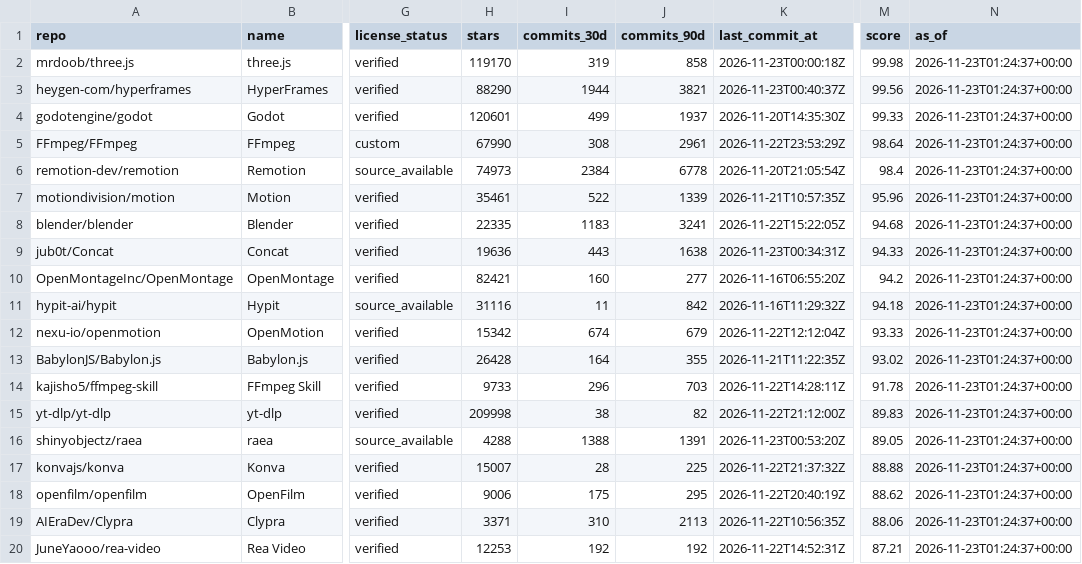
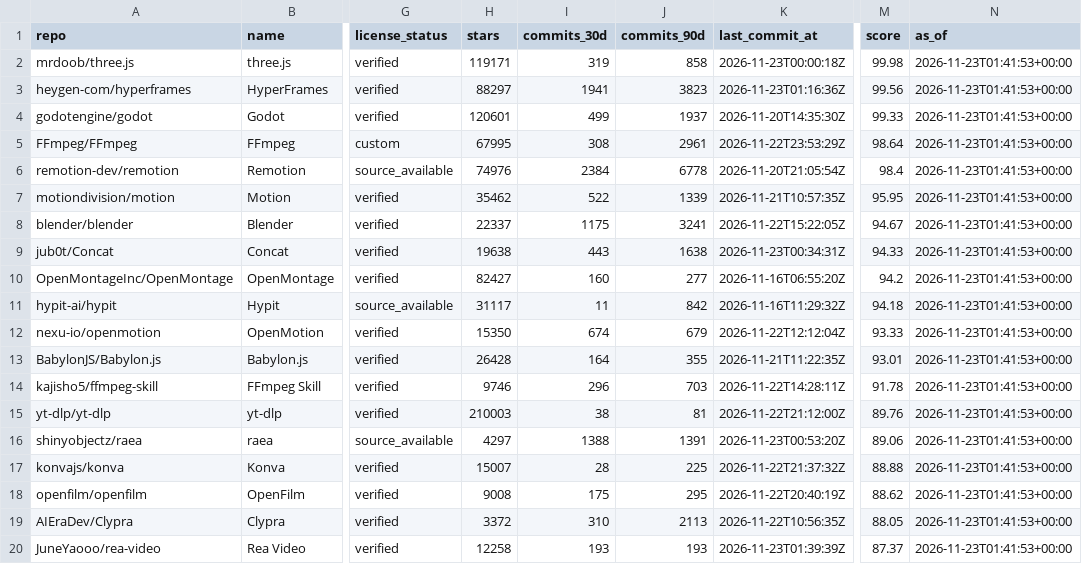
Before and after one commit to ZanePoe/awesome_ai_video_creation, a CSV file: data/rankings.csv, drawn as a sheet; only a part is shown, gaps mark what is left out; the diff covers the shown part only; the diff names each change by its address in the sheet, - before the commit and + after, or states it on an @@ line.

```diff
--- a/data/rankings.csv
+++ b/data/rankings.csv
-H2 (stars): 119170
+H2 (stars): 119171
-N2:N20 (as_of): 2026-11-23T01:24:37+00:00
+N2:N20 (as_of): 2026-11-23T01:41:53+00:00
-H3 (stars): 88290
+H3 (stars): 88297
-I3 (commits_30d): 1944
+I3 (commits_30d): 1941
-J3 (commits_90d): 3821
+J3 (commits_90d): 3823
-K3 (last_commit_at): 2026-11-23T00:40:37Z
+K3 (last_commit_at): 2026-11-23T01:16:36Z
-H5 (stars): 67990
+H5 (stars): 67995
-H6 (stars): 74973
+H6 (stars): 74976
-H7 (stars): 35461
+H7 (stars): 35462
-M7 (score): 95.96
+M7 (score): 95.95
-H8 (stars): 22335
+H8 (stars): 22337
-I8 (commits_30d): 1183
+I8 (commits_30d): 1175
-M8 (score): 94.68
+M8 (score): 94.67
-H9 (stars): 19636
+H9 (stars): 19638
-H10 (stars): 82421
+H10 (stars): 82427
-H11 (stars): 31116
+H11 (stars): 31117
-H12 (stars): 15342
+H12 (stars): 15350
-M13 (score): 93.02
+M13 (score): 93.01
-H14 (stars): 9733
+H14 (stars): 9746
-H15 (stars): 209998
+H15 (stars): 210003
-J15 (commits_90d): 82
+J15 (commits_90d): 81
-M15 (score): 89.83
+M15 (score): 89.76
-H16 (stars): 4288
+H16 (stars): 4297
-M16 (score): 89.05
+M16 (score): 89.06
-H18 (stars): 9006
+H18 (stars): 9008
-H19 (stars): 3371
+H19 (stars): 3372
-M19 (score): 88.06
+M19 (score): 88.05
-H20 (stars): 12253
+H20 (stars): 12258
-I20 (commits_30d): 192
+I20 (commits_30d): 193
-J20 (commits_90d): 192
+J20 (commits_90d): 193
-K20 (last_commit_at): 2026-11-22T14:52:31Z
+K20 (last_commit_at): 2026-11-23T01:39:39Z
-M20 (score): 87.21
+M20 (score): 87.37
```
Also changed, not shown: 1 added row and 109 edited cells elsewhere in this file, 6 other files.
